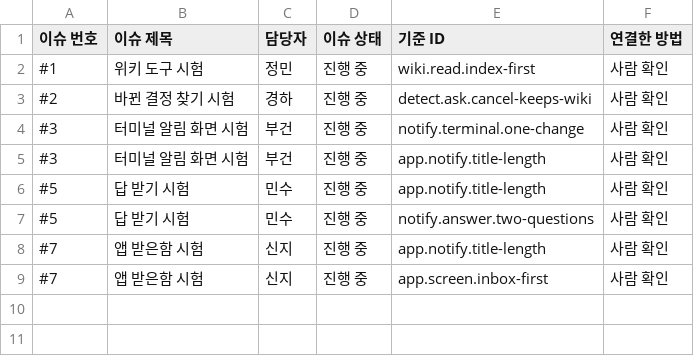
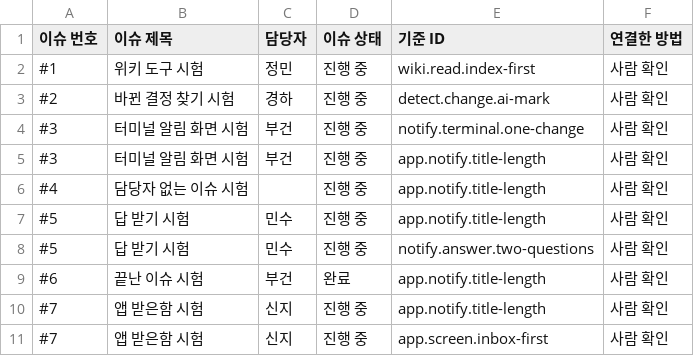
Before and after one commit to AX-PJ3/BANDIT, a CSV file: samples/data/beta-issue-links.csv, drawn as a sheet.

```diff
--- a/samples/data/beta-issue-links.csv
+++ b/samples/data/beta-issue-links.csv
@@ -2,7 +2,9 @@
 #1,위키 도구 시험,정민,진행 중,wiki.read.index-first,사람 확인
-#2,바뀐 결정 찾기 시험,경하,진행 중,detect.ask.cancel-keeps-wiki,사람 확인
+#2,바뀐 결정 찾기 시험,경하,진행 중,detect.change.ai-mark,사람 확인
 #3,터미널 알림 화면 시험,부건,진행 중,notify.terminal.one-change,사람 확인
 #3,터미널 알림 화면 시험,부건,진행 중,app.notify.title-length,사람 확인
+#4,담당자 없는 이슈 시험,,진행 중,app.notify.title-length,사람 확인
 #5,답 받기 시험,민수,진행 중,app.notify.title-length,사람 확인
 #5,답 받기 시험,민수,진행 중,notify.answer.two-questions,사람 확인
+#6,끝난 이슈 시험,부건,완료,app.notify.title-length,사람 확인
 #7,앱 받은함 시험,신지,진행 중,app.notify.title-length,사람 확인
```
Also changed, not shown: 1 other file.
